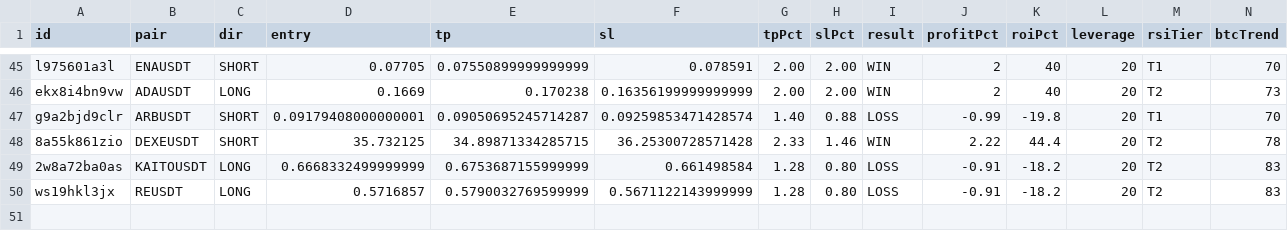
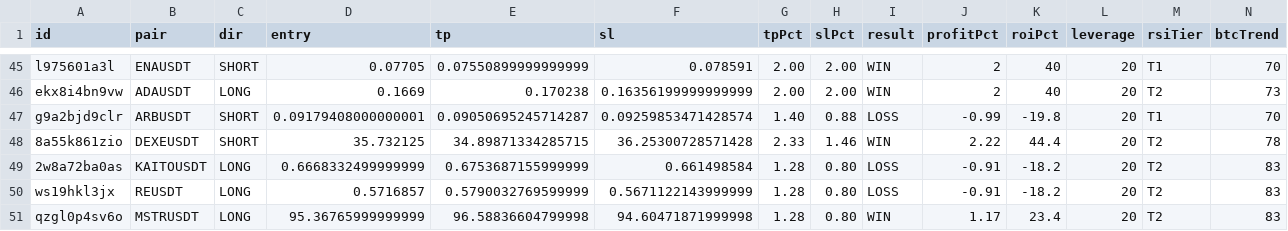
Before and after one commit to kangscalpingv3/kangscalping, a CSV file: trades.csv, drawn as a sheet; only a part is shown, gaps mark what is left out; rows hold the shown columns only; the diff names each change by its address in the sheet, - before the commit and + after, or states it on an @@ line.

Commit message:
📝 Trade closed: MSTRUSDT WIN

```diff
--- a/trades.csv
+++ b/trades.csv
+row 51: qzgl0p4sv6o | MSTRUSDT | LONG | 95.36765999999999 | 96.58836604799998 | 94.60471871999998 | 1.28 | 0.80 | WIN | 1.17 | 23.4 | 20 | T2 | 83
```
